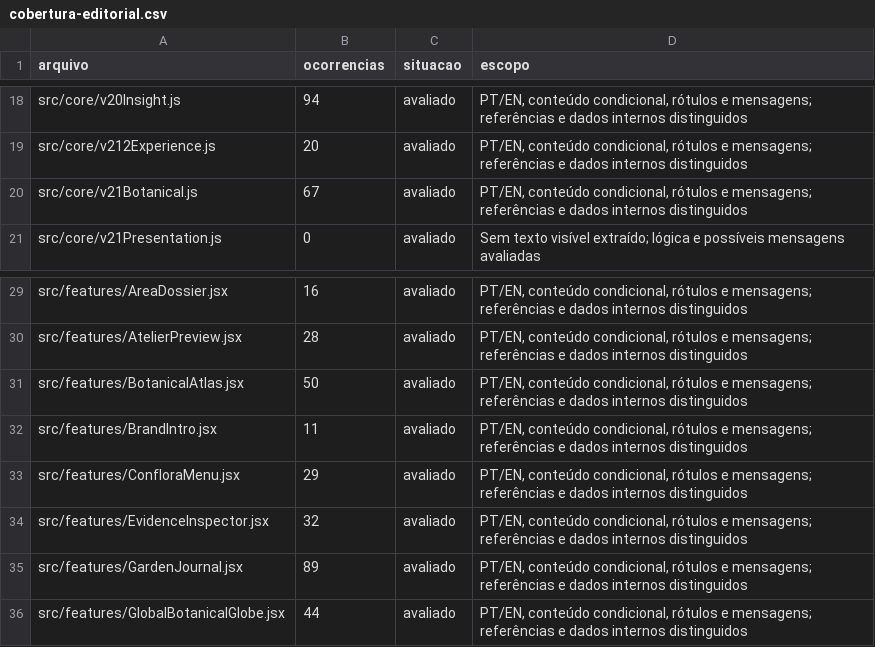
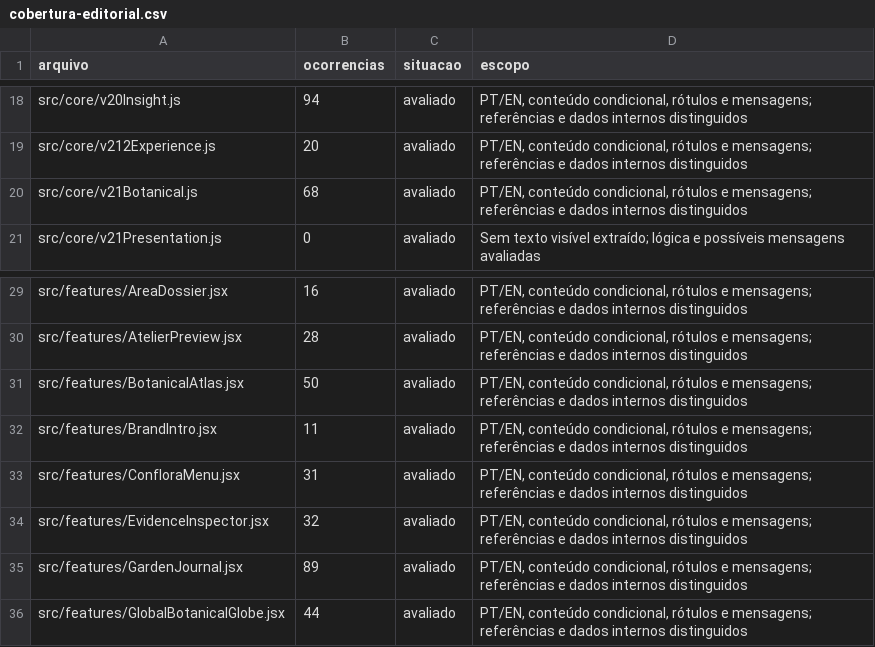
Before and after one commit to leonardooduarte/CONFLORA, a CSV file: projeto/docs/v22/cobertura-editorial.csv, drawn as a sheet; only a part is shown, gaps mark what is left out.

```diff
--- a/projeto/docs/v22/cobertura-editorial.csv
+++ b/projeto/docs/v22/cobertura-editorial.csv
@@ -19,3 +19,3 @@ arquivo,ocorrencias,situacao,escopo
 "src/core/v212Experience.js","20","avaliado","PT/EN, conteúdo condicional, rótulos e mensagens; referências e dados internos distinguidos"
-"src/core/v21Botanical.js","67","avaliado","PT/EN, conteúdo condicional, rótulos e mensagens; referências e dados internos distinguidos"
+"src/core/v21Botanical.js","68","avaliado","PT/EN, conteúdo condicional, rótulos e mensagens; referências e dados internos distinguidos"
 "src/core/v21Presentation.js","0","avaliado","Sem texto visível extraído; lógica e possíveis mensagens avaliadas"
@@ -32,3 +32,3 @@ arquivo,ocorrencias,situacao,escopo
 "src/features/BrandIntro.jsx","11","avaliado","PT/EN, conteúdo condicional, rótulos e mensagens; referências e dados internos distinguidos"
-"src/features/ConfloraMenu.jsx","29","avaliado","PT/EN, conteúdo condicional, rótulos e mensagens; referências e dados internos distinguidos"
+"src/features/ConfloraMenu.jsx","31","avaliado","PT/EN, conteúdo condicional, rótulos e mensagens; referências e dados internos distinguidos"
 "src/features/EvidenceInspector.jsx","32","avaliado","PT/EN, conteúdo condicional, rótulos e mensagens; referências e dados internos distinguidos"
```
Also changed, not shown: projeto/docs/v22/alteracoes-editoriais.csv, 12 other files.
